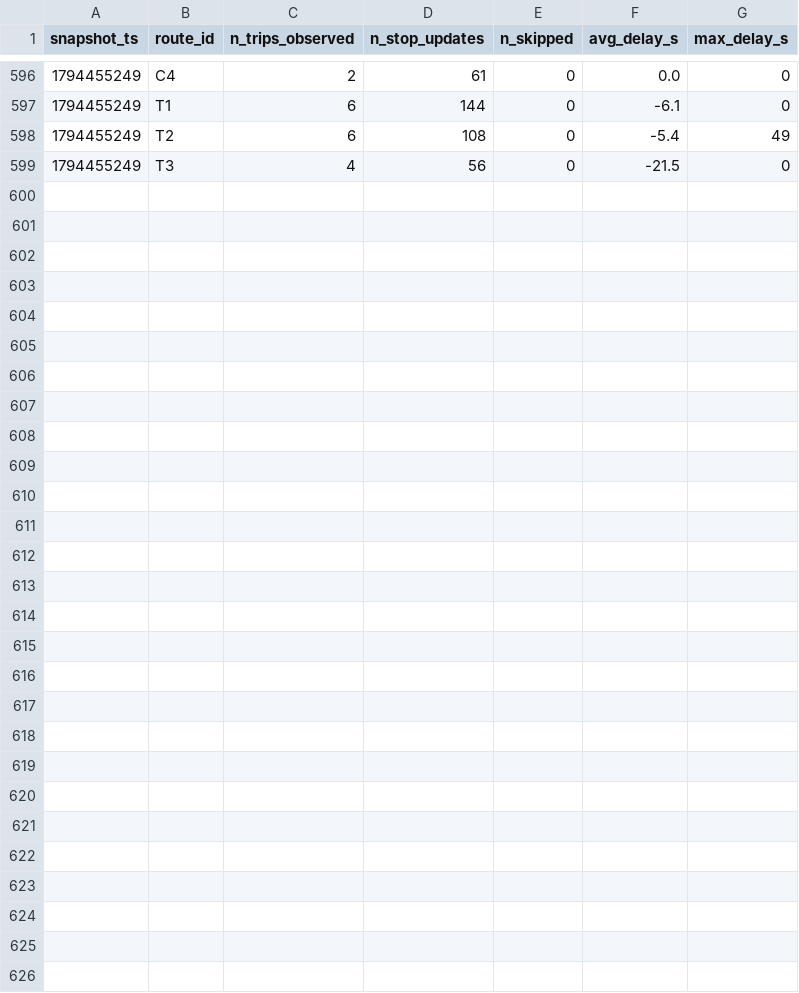
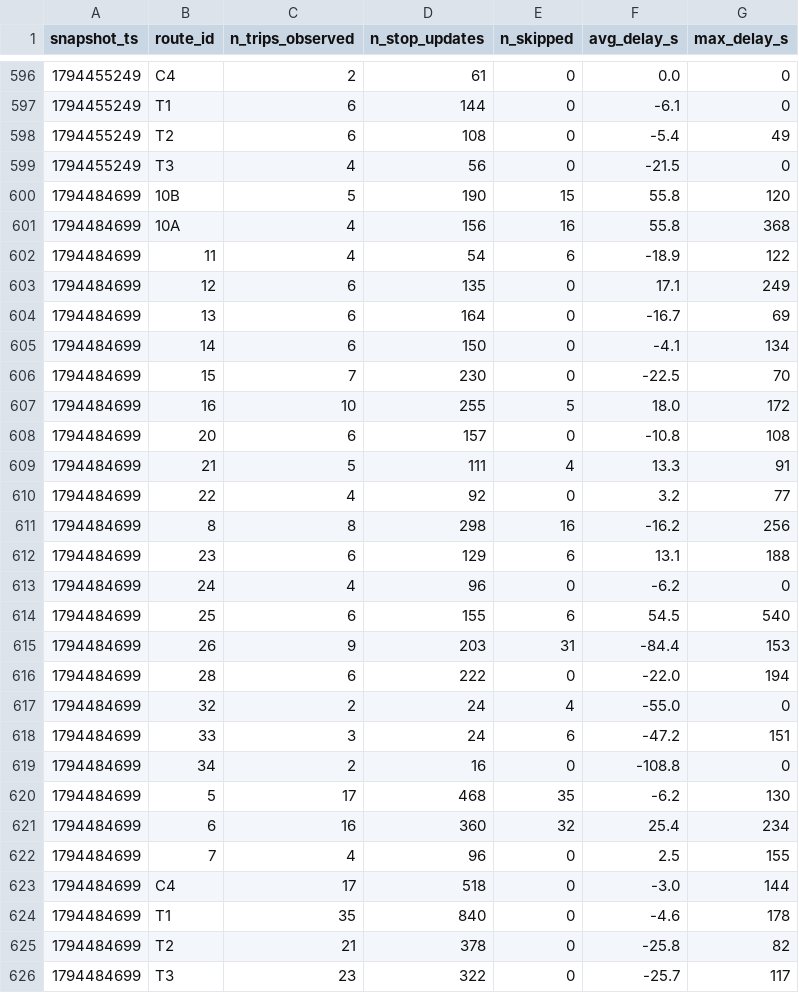
Before and after one commit to Warren-BI-Projet/TD2_DELIVERY_MANUAL_smart_mobility_lemans, a CSV file: data/history/route_delays_2026-11.csv, drawn as a sheet; only a part is shown, gaps mark what is left out.

```diff
--- a/data/history/route_delays_2026-11.csv
+++ b/data/history/route_delays_2026-11.csv
@@ -599 +599,28 @@ snapshot_ts,route_id,n_trips_observed,n_stop_updates,n_skipped,avg_delay_s,max_d
 1794455249,T3,4,56,0,-21.5,0
+1794484699,10B,5,190,15,55.8,120
+1794484699,10A,4,156,16,55.8,368
+1794484699,11,4,54,6,-18.9,122
+1794484699,12,6,135,0,17.1,249
+1794484699,13,6,164,0,-16.7,69
+1794484699,14,6,150,0,-4.1,134
+1794484699,15,7,230,0,-22.5,70
+1794484699,16,10,255,5,18.0,172
+1794484699,20,6,157,0,-10.8,108
+1794484699,21,5,111,4,13.3,91
+1794484699,22,4,92,0,3.2,77
+1794484699,8,8,298,16,-16.2,256
+1794484699,23,6,129,6,13.1,188
+1794484699,24,4,96,0,-6.2,0
+1794484699,25,6,155,6,54.5,540
+1794484699,26,9,203,31,-84.4,153
+1794484699,28,6,222,0,-22.0,194
+1794484699,32,2,24,4,-55.0,0
+1794484699,33,3,24,6,-47.2,151
+1794484699,34,2,16,0,-108.8,0
+1794484699,5,17,468,35,-6.2,130
+1794484699,6,16,360,32,25.4,234
+1794484699,7,4,96,0,2.5,155
+1794484699,C4,17,518,0,-3.0,144
+1794484699,T1,35,840,0,-4.6,178
+1794484699,T2,21,378,0,-25.8,82
+1794484699,T3,23,322,0,-25.7,117
```
Also changed, not shown: 1 other file.
